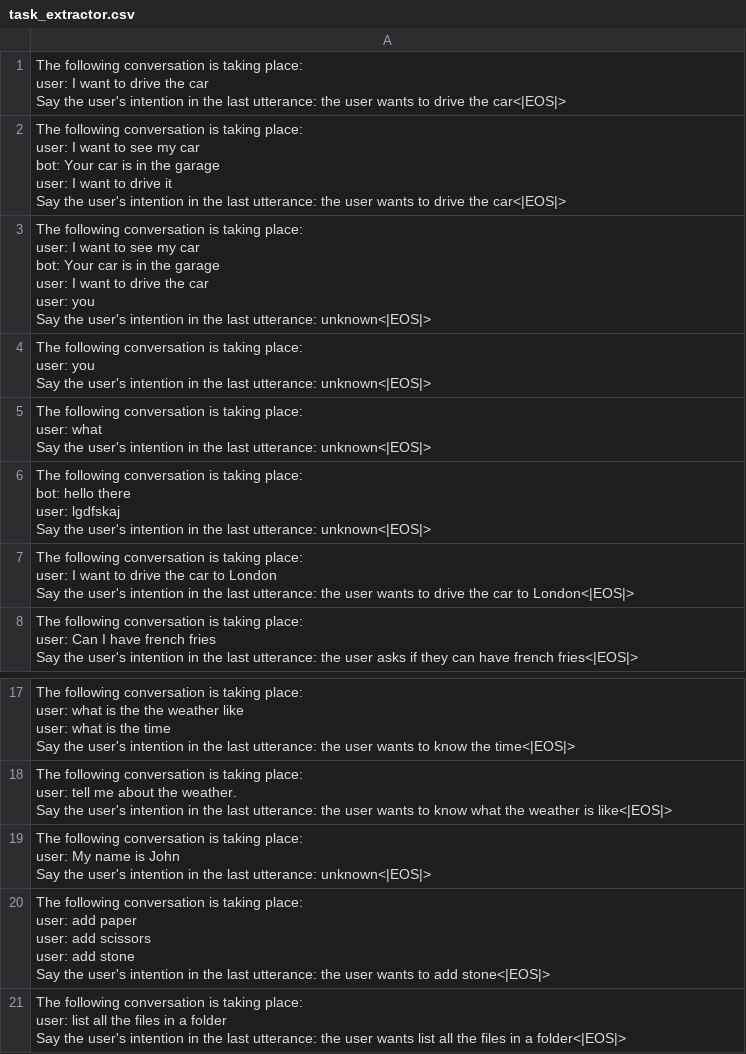
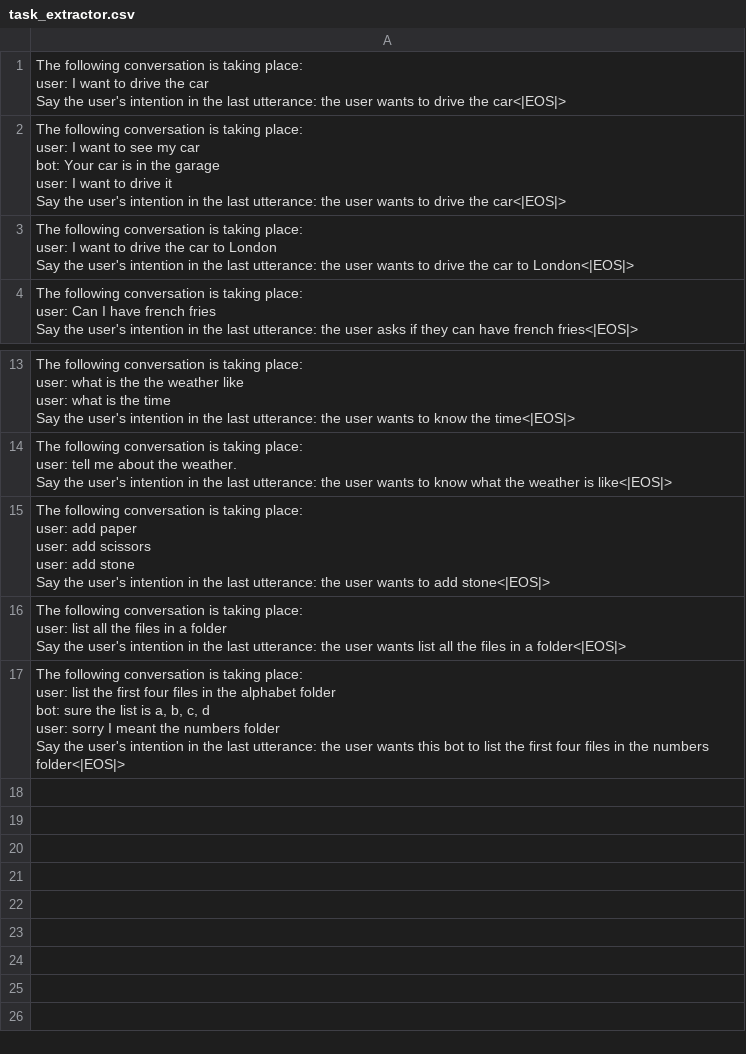
Before and after one commit to fractalego/wafl, a CSV file: wafl/data/task_extractor.csv, drawn as a sheet; only a part is shown, gaps mark what is left out.

```diff
--- a/wafl/data/task_extractor.csv
+++ b/wafl/data/task_extractor.csv
@@ -10,23 +10,2 @@ user: I want to drive it
 Say the user's intention in the last utterance: the user wants to drive the car<|EOS|>"
-"The following conversation is taking place:
-user: I want to see my car
-bot: Your car is in the garage
-user: I want to drive the car
-user: you
-
-Say the user's intention in the last utterance: unknown<|EOS|>"
-"The following conversation is taking place:
-user: you
-
-Say the user's intention in the last utterance: unknown<|EOS|>
-"
-"The following conversation is taking place:
-user: what
-
-Say the user's intention in the last utterance: unknown<|EOS|>"
-"The following conversation is taking place:
-bot: hello there
-user: lgdfskaj
-
-Say the user's intention in the last utterance: unknown<|EOS|>"
 "The following conversation is taking place:
@@ -93,6 +72,2 @@ user: tell me about the weather.
 Say the user's intention in the last utterance: the user wants to know what the weather is like<|EOS|>"
-"The following conversation is taking place:
-user: My name is John
-
-Say the user's intention in the last utterance: unknown<|EOS|>"
 "The following conversation is taking place:
@@ -107 +82,7 @@ user: list all the files in a folder
 Say the user's intention in the last utterance: the user wants list all the files in a folder<|EOS|>"
+"The following conversation is taking place:
+user: list the first four files in the alphabet folder
+bot: sure the list is a, b, c, d
+user: sorry I meant the numbers folder
+
+Say the user's intention in the last utterance: the user wants this bot to list the first four files in the numbers folder<|EOS|>"
```
Also changed, not shown: wafl/data/dialogues.csv, wafl/data/qa.csv, 27 other files.
